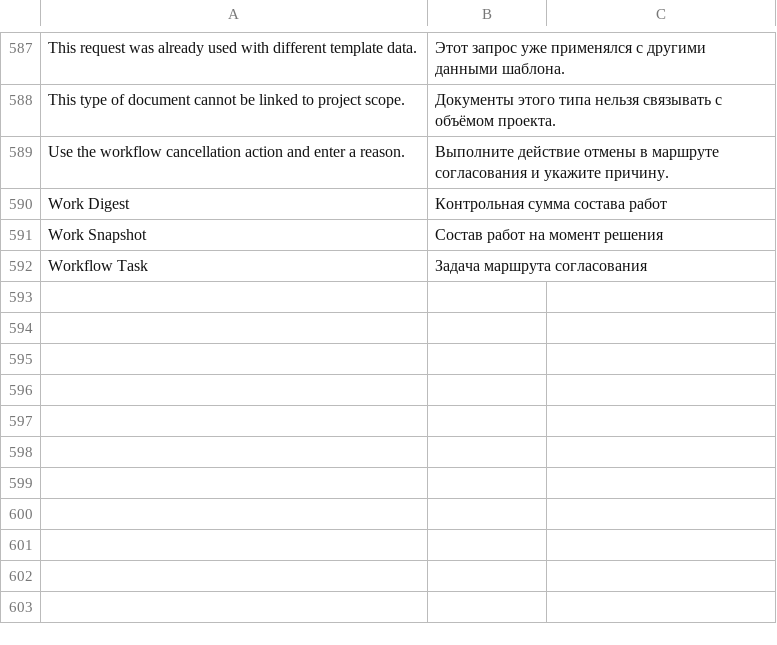
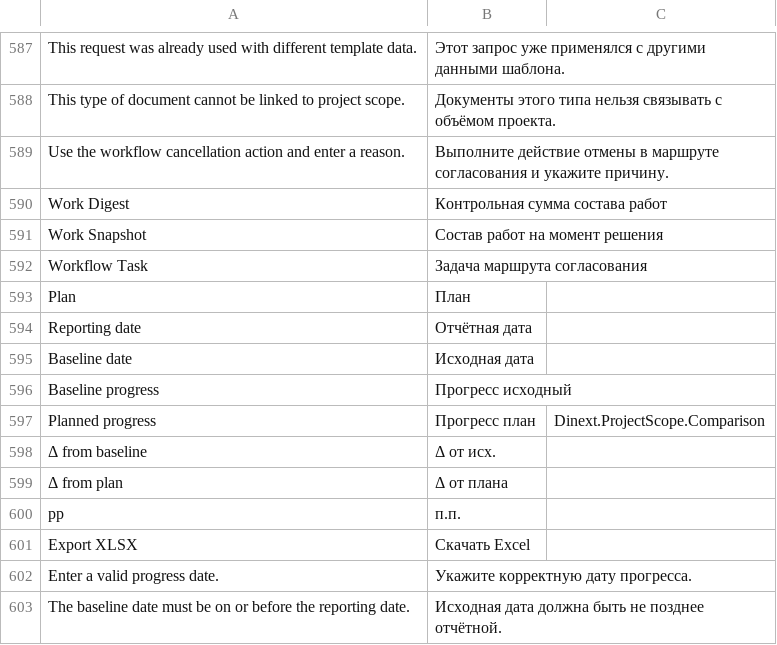
Before and after one commit to Dinext-pro/dinext-project-scope, a CSV file: dinext_project_scope/translations/ru.csv, drawn as a sheet; only a part is shown, gaps mark what is left out; the diff names each change by its address in the sheet, - before the commit and + after, or states it on an @@ line.

Commit message:
Compare deliverable progress on selected dates and export results

```diff
--- a/dinext_project_scope/translations/ru.csv
+++ b/dinext_project_scope/translations/ru.csv
+row 593: Plan | План
+row 594: Reporting date | Отчётная дата
+row 595: Baseline date | Исходная дата
+row 596: Baseline progress | Прогресс исходный
+row 597: Planned progress | Прогресс план | Dinext.ProjectScope.Comparison
+row 598: Δ from baseline | Δ от исх.
+row 599: Δ from plan | Δ от плана
+row 600: pp | п.п.
+row 601: Export XLSX | Скачать Excel
+row 602: Enter a valid progress date. | Укажите корректную дату прогресса.
+row 603: The baseline date must be on or before the reporting date. | Исходная дата должна быть не позднее отчётной.
```
Also changed, not shown: 7 other files.
